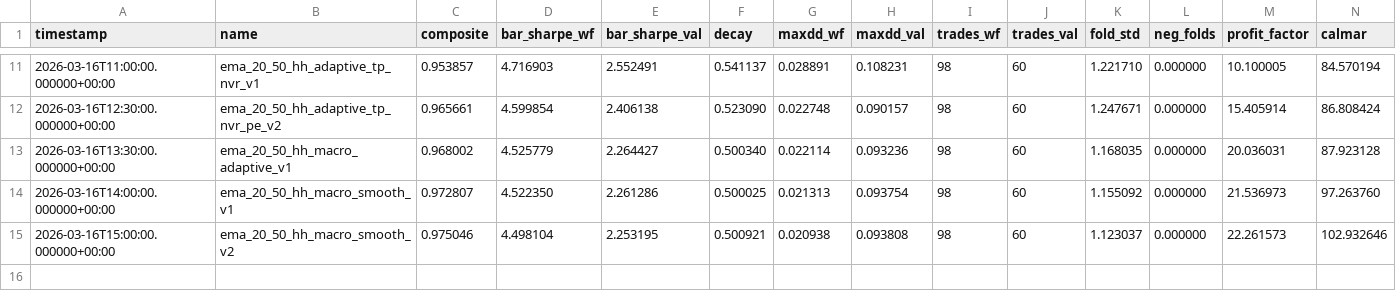
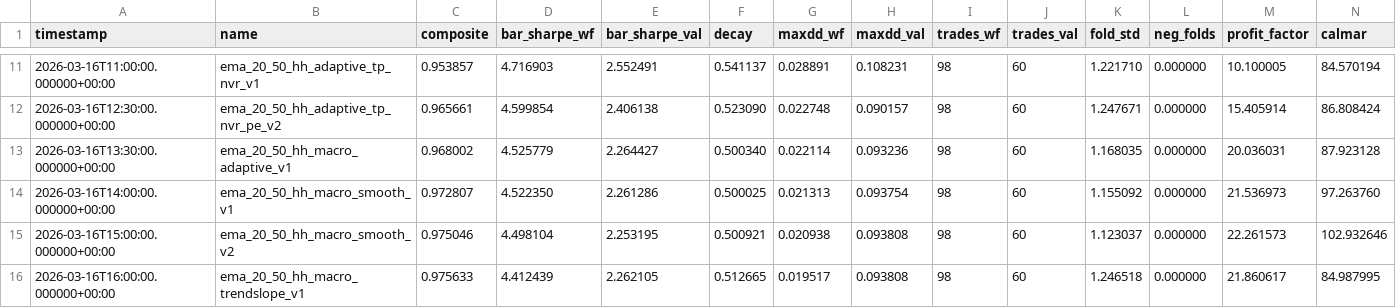
Before and after one commit to boyi/autodegen, a TSV file: leaderboard.tsv, drawn as a sheet; only a part is shown, gaps mark what is left out; rows hold the shown columns only; the diff names each change by its address in the sheet, - before the commit and + after, or states it on an @@ line.

Commit message:
new best: composite=0.976 — trend_slope contrarian + macro smooth filter

```diff
--- a/leaderboard.tsv
+++ b/leaderboard.tsv
+row 16: 2026-03-16T16:00:00.000000+00:00 | ema_20_50_hh_macro_trendslope_v1 | 0.975633 | 4.412439 | 2.262105 | 0.512665 | 0.019517 | 0.093808 | 98 | 60 | 1.246518 | 0.000000 | 21.860617 | 84.987995
```
Also changed, not shown: 1 other file.
